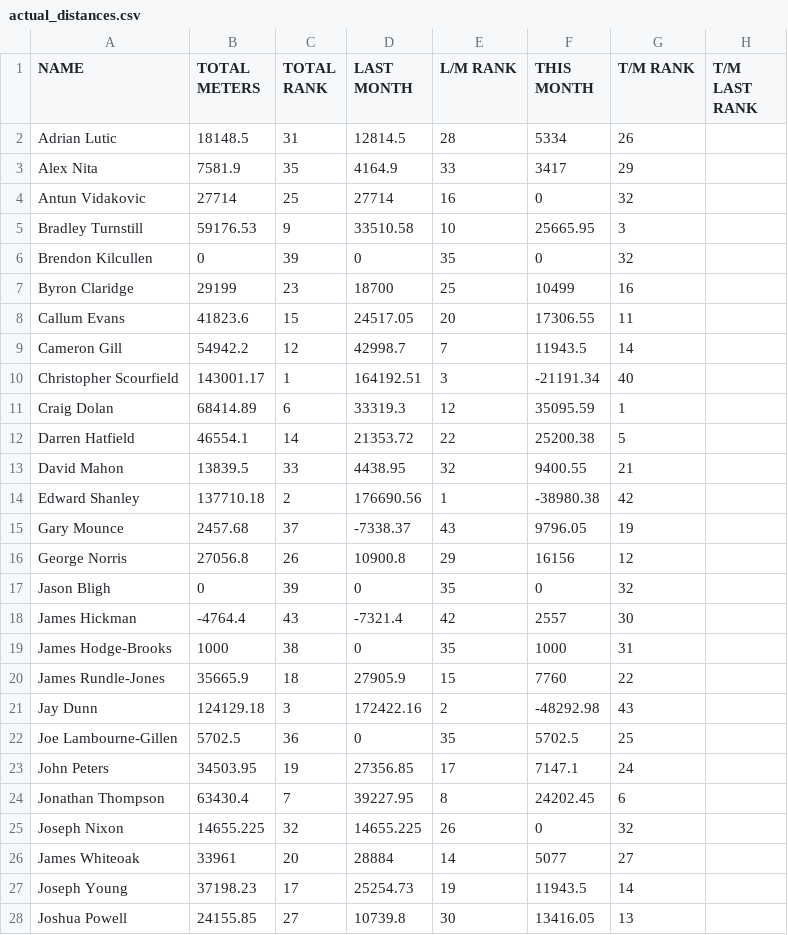
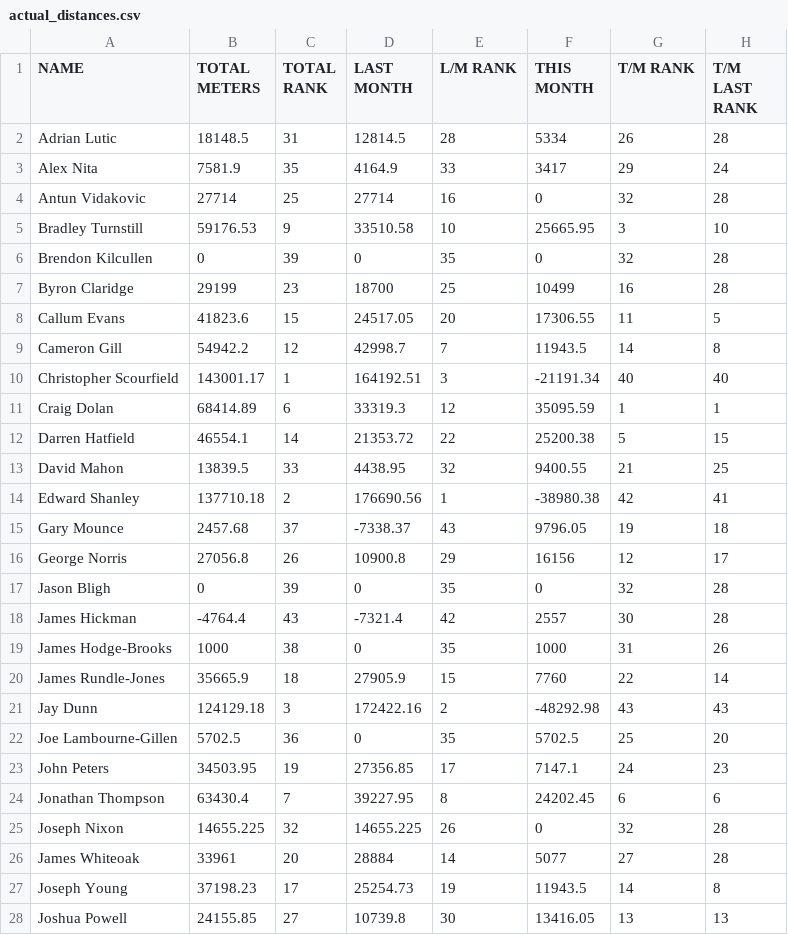
Before and after one commit to HeWearsSpandex/apps, a CSV file: data/actual_distances.csv, drawn as a sheet; only a part is shown; the diff covers the shown part only.

Commit message:
Update actual_distances.csv

```diff
--- a/data/actual_distances.csv
+++ b/data/actual_distances.csv
@@ -1,28 +1,28 @@
 NAME,TOTAL METERS,TOTAL RANK,LAST MONTH,L/M RANK,THIS MONTH,T/M RANK,T/M LAST RANK
-Adrian Lutic,18148.5,31,12814.5,28,5334,26,
-Alex Nita,7581.9,35,4164.9,33,3417,29,
-Antun Vidakovic,27714,25,27714,16,0,32,
-Bradley Turnstill,59176.53,9,33510.58,10,25665.95,3,
-Brendon Kilcullen,0,39,0,35,0,32,
-Byron Claridge,29199,23,18700,25,10499,16,
-Callum Evans,41823.6,15,24517.05,20,17306.55,11,
-Cameron Gill,54942.2,12,42998.7,7,11943.5,14,
-Christopher Scourfield,143001.17,1,164192.51,3,-21191.34,40,
-Craig Dolan,68414.89,6,33319.3,12,35095.59,1,
-Darren Hatfield,46554.1,14,21353.72,22,25200.38,5,
-David Mahon,13839.5,33,4438.95,32,9400.55,21,
-Edward Shanley,137710.18,2,176690.56,1,-38980.38,42,
-Gary Mounce,2457.68,37,-7338.37,43,9796.05,19,
-George Norris,27056.8,26,10900.8,29,16156,12,
-Jason Bligh,0,39,0,35,0,32,
-James Hickman,-4764.4,43,-7321.4,42,2557,30,
-James Hodge-Brooks,1000,38,0,35,1000,31,
-James Rundle-Jones,35665.9,18,27905.9,15,7760,22,
-Jay Dunn,124129.18,3,172422.16,2,-48292.98,43,
-Joe Lambourne-Gillen,5702.5,36,0,35,5702.5,25,
-John Peters,34503.95,19,27356.85,17,7147.1,24,
-Jonathan Thompson,63430.4,7,39227.95,8,24202.45,6,
-Joseph Nixon,14655.225,32,14655.225,26,0,32,
-James Whiteoak,33961,20,28884,14,5077,27,
-Joseph Young,37198.23,17,25254.73,19,11943.5,14,
-Joshua Powell,24155.85,27,10739.8,30,13416.05,13,
+Adrian Lutic,18148.5,31,12814.5,28,5334,26,28
+Alex Nita,7581.9,35,4164.9,33,3417,29,24
+Antun Vidakovic,27714,25,27714,16,0,32,28
+Bradley Turnstill,59176.53,9,33510.58,10,25665.95,3,10
+Brendon Kilcullen,0,39,0,35,0,32,28
+Byron Claridge,29199,23,18700,25,10499,16,28
+Callum Evans,41823.6,15,24517.05,20,17306.55,11,5
+Cameron Gill,54942.2,12,42998.7,7,11943.5,14,8
+Christopher Scourfield,143001.17,1,164192.51,3,-21191.34,40,40
+Craig Dolan,68414.89,6,33319.3,12,35095.59,1,1
+Darren Hatfield,46554.1,14,21353.72,22,25200.38,5,15
+David Mahon,13839.5,33,4438.95,32,9400.55,21,25
+Edward Shanley,137710.18,2,176690.56,1,-38980.38,42,41
+Gary Mounce,2457.68,37,-7338.37,43,9796.05,19,18
+George Norris,27056.8,26,10900.8,29,16156,12,17
+Jason Bligh,0,39,0,35,0,32,28
+James Hickman,-4764.4,43,-7321.4,42,2557,30,28
+James Hodge-Brooks,1000,38,0,35,1000,31,26
+James Rundle-Jones,35665.9,18,27905.9,15,7760,22,14
+Jay Dunn,124129.18,3,172422.16,2,-48292.98,43,43
+Joe Lambourne-Gillen,5702.5,36,0,35,5702.5,25,20
+John Peters,34503.95,19,27356.85,17,7147.1,24,23
+Jonathan Thompson,63430.4,7,39227.95,8,24202.45,6,6
+Joseph Nixon,14655.225,32,14655.225,26,0,32,28
+James Whiteoak,33961,20,28884,14,5077,27,28
+Joseph Young,37198.23,17,25254.73,19,11943.5,14,8
+Joshua Powell,24155.85,27,10739.8,30,13416.05,13,13
```
Also changed, not shown: 16 edited cells elsewhere in this file.
